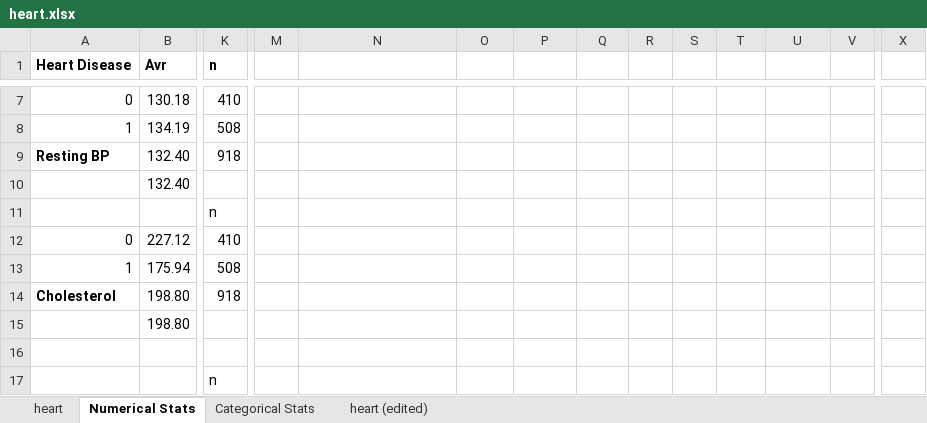
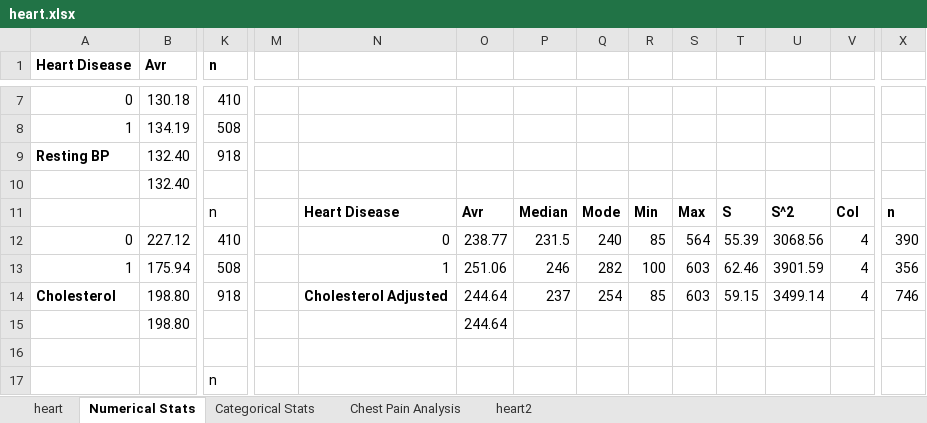
Before and after one commit to akhil-ganesan/Heart-Disease-Classifier, an Excel workbook: heart.xlsx, sheet Numerical Stats, drawn as a sheet; only a part is shown, gaps mark what is left out; values as stored, in another font and other column widths than the file's, no borders; removed rows and columns are numbered as before the commit, all else as after; rows hold the shown columns only; the diff names each change by its address in the sheet, - before the commit and + after, or states it on an @@ line.

```diff
--- a/heart.xlsx (sheet Numerical Stats)
+++ b/heart.xlsx (sheet Numerical Stats)
-sheet tab: heart (edited)
+sheet tab: heart2
+sheet tab: Chest Pain Analysis
-row 11:  |  | n
+row 11:  |  | n |  | Heart Disease | Avr | Median | Mode | Min | Max | S | S^2 | Col | n
-N12: (empty)
+N12: 0
-O12: (empty)
+O12: 238.77
-P12: (empty)
+P12: 231.5
-Q12: (empty)
+Q12: 240
-R12: (empty)
+R12: 85
-S12: (empty)
+S12: 564
-T12: (empty)
+T12: 55.39
-U12: (empty)
+U12: 3068.56
-V12:V14: (empty)
+V12:V14: 4
-X12: (empty)
+X12: 390
-N13: (empty)
+N13: 1
-O13: (empty)
+O13: 251.06
-P13: (empty)
+P13: 246
-Q13: (empty)
+Q13: 282
-R13: (empty)
+R13: 100
-S13:S14: (empty)
+S13:S14: 603
-T13: (empty)
+T13: 62.46
-U13: (empty)
+U13: 3901.59
-X13: (empty)
+X13: 356
-N14: (empty)
+N14: Cholesterol Adjusted
-O14:O15: (empty)
+O14:O15: 244.64
-P14: (empty)
+P14: 237
-Q14: (empty)
+Q14: 254
-R14: (empty)
+R14: 85
-T14: (empty)
+T14: 59.15
-U14: (empty)
+U14: 3499.14
-X14: (empty)
+X14: 746
```
Also changed, not shown: sheet Categorical Stats, charts or pictures, 1 other file.
